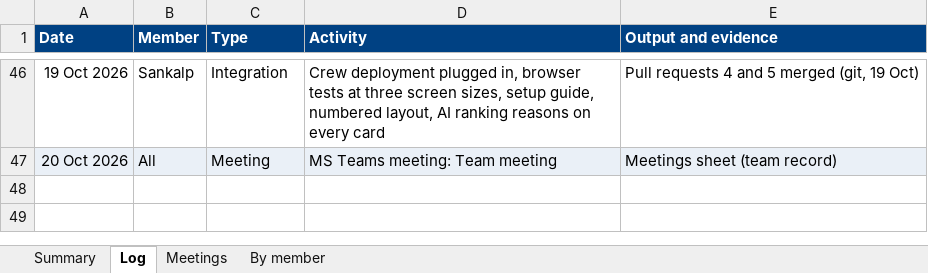
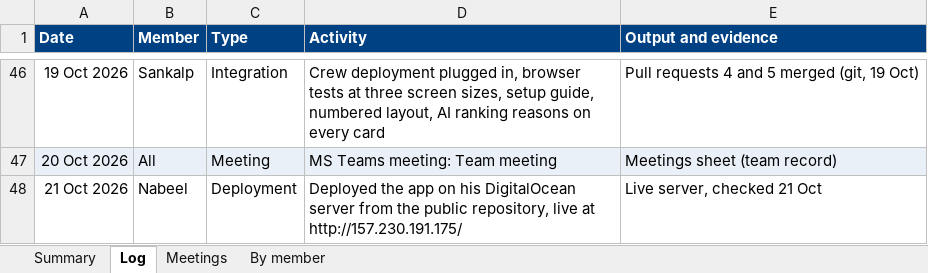
Before and after one commit to DevelopingGod/IRS-PM-2026-08-17-AIS08FT-GRP-Group23-CivicOperations, an Excel workbook: ProjectReport/Civic-Operations-Log-Book.xlsx, sheet Log, drawn as a sheet; only a part is shown, gaps mark what is left out; values as stored, in another font and other column widths than the file's, no borders; the diff names each change by its address in the sheet, - before the commit and + after, or states it on an @@ line.

Commit message:
Live on DigitalOcean at http://157.230.191.175/, report and README updated

```diff
--- a/ProjectReport/Civic-Operations-Log-Book.xlsx (sheet Log)
+++ b/ProjectReport/Civic-Operations-Log-Book.xlsx (sheet Log)
+row 48: 21 Oct 2026 | Nabeel | Deployment | Deployed the app on his DigitalOcean server from the public repository, live at http://157.230.191.175/ | Live server, checked 21 Oct
```
Also changed, not shown: sheet Summary, sheet By member, 3 other files.
